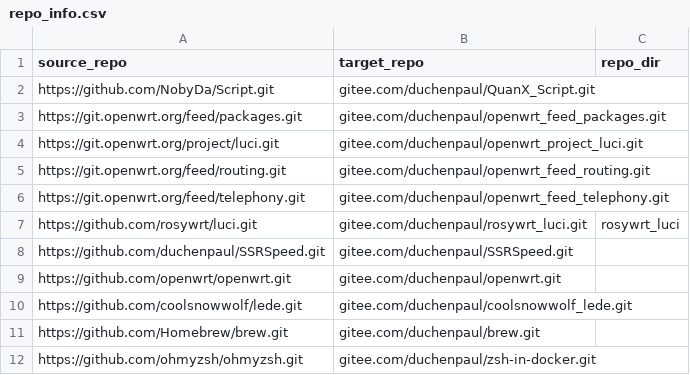
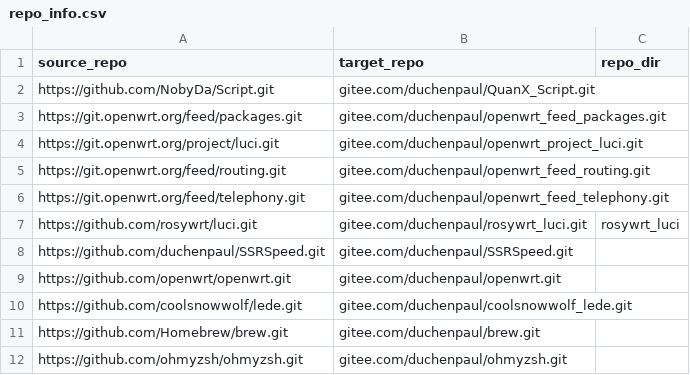
Before and after one commit to duchenpaul/github_sync_to_gitee, a CSV file: repo_info.csv, drawn as a sheet.

Commit message:
Update repo_info.csv

```diff
--- a/repo_info.csv
+++ b/repo_info.csv
@@ -11,2 +11,2 @@ https://github.com/coolsnowwolf/lede.git,gitee.com/duchenpaul/coolsnowwolf_lede.
 https://github.com/Homebrew/brew.git,gitee.com/duchenpaul/brew.git,
-https://github.com/ohmyzsh/ohmyzsh.git,gitee.com/duchenpaul/zsh-in-docker.git
+https://github.com/ohmyzsh/ohmyzsh.git,gitee.com/duchenpaul/ohmyzsh.git
```
